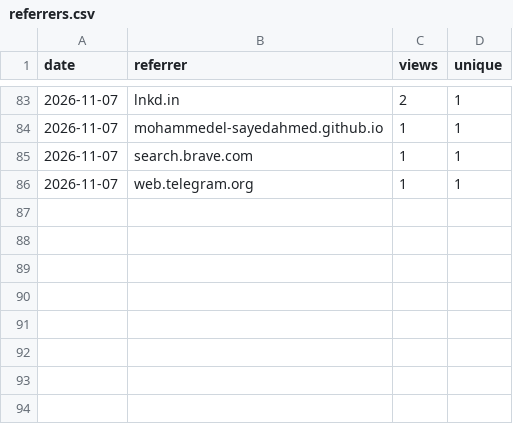
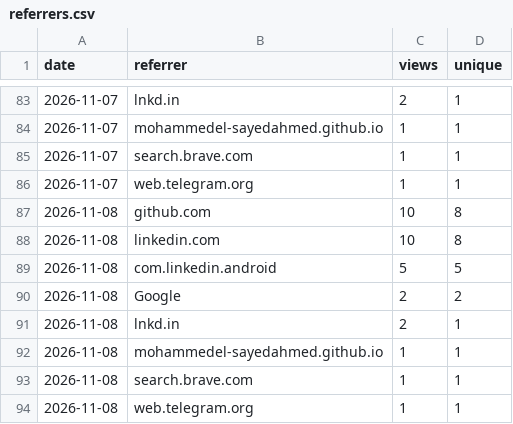
Before and after one commit to MohammedEl-sayedAhmed/sedjem, a CSV file: referrers.csv, drawn as a sheet; only a part is shown, gaps mark what is left out.

```diff
--- a/referrers.csv
+++ b/referrers.csv
@@ -86 +86,9 @@ date,referrer,views,unique
 2026-11-07,web.telegram.org,1,1
+2026-11-08,github.com,10,8
+2026-11-08,linkedin.com,10,8
+2026-11-08,com.linkedin.android,5,5
+2026-11-08,Google,2,2
+2026-11-08,lnkd.in,2,1
+2026-11-08,mohammedel-sayedahmed.github.io,1,1
+2026-11-08,search.brave.com,1,1
+2026-11-08,web.telegram.org,1,1
```
Also changed, not shown: clones.csv, downloads.csv, 8 other files.
